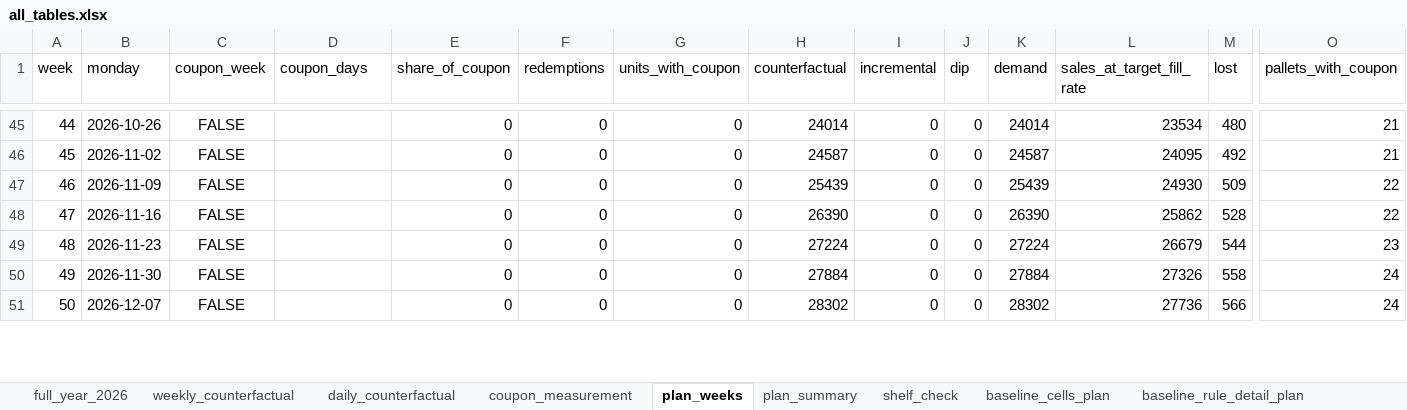
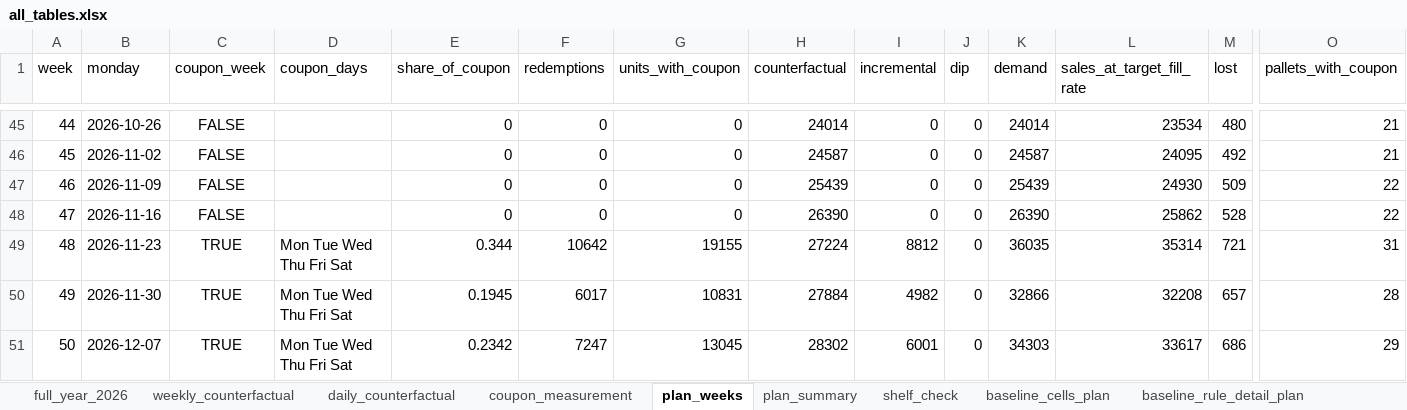
Before and after one commit to rgoruc/logistics-coupon-simulator, an Excel workbook: data/output/all_tables.xlsx, sheet plan_weeks, drawn as a sheet; only a part is shown, gaps mark what is left out; values as stored, in another font and other column widths than the file's, no borders; the diff covers the shown part only; the diff names each change by its address in the sheet, - before the commit and + after, or states it on an @@ line.

```diff
--- a/data/output/all_tables.xlsx (sheet plan_weeks)
+++ b/data/output/all_tables.xlsx (sheet plan_weeks)
-C49:C51 (coupon_week): FALSE
+C49:C51 (coupon_week): TRUE
-D49:D51 (coupon_days): (empty)
+D49:D51 (coupon_days): Mon Tue Wed Thu Fri Sat
-E49 (share_of_coupon): 0
+E49 (share_of_coupon): 0.344
-F49 (redemptions): 0
+F49 (redemptions): 10642
-G49 (units_with_coupon): 0
+G49 (units_with_coupon): 19155
-I49 (incremental): 0
+I49 (incremental): 8812
-K49 (demand): 27224
+K49 (demand): 36035
-L49 (sales_at_target_fill_rate): 26679
+L49 (sales_at_target_fill_rate): 35314
-M49 (lost): 544
+M49 (lost): 721
-O49 (pallets_with_coupon): 23
+O49 (pallets_with_coupon): 31
-E50 (share_of_coupon): 0
+E50 (share_of_coupon): 0.1945
-F50 (redemptions): 0
+F50 (redemptions): 6017
-G50 (units_with_coupon): 0
+G50 (units_with_coupon): 10831
-I50 (incremental): 0
+I50 (incremental): 4982
-K50 (demand): 27884
+K50 (demand): 32866
-L50 (sales_at_target_fill_rate): 27326
+L50 (sales_at_target_fill_rate): 32208
-M50 (lost): 558
+M50 (lost): 657
-O50 (pallets_with_coupon): 24
+O50 (pallets_with_coupon): 28
-E51 (share_of_coupon): 0
+E51 (share_of_coupon): 0.2342
-F51 (redemptions): 0
+F51 (redemptions): 7247
-G51 (units_with_coupon): 0
+G51 (units_with_coupon): 13045
-I51 (incremental): 0
+I51 (incremental): 6001
-K51 (demand): 28302
+K51 (demand): 34303
-L51 (sales_at_target_fill_rate): 27736
+L51 (sales_at_target_fill_rate): 33617
-M51 (lost): 566
+M51 (lost): 686
-O51 (pallets_with_coupon): 24
+O51 (pallets_with_coupon): 29
```
Also changed, not shown: 69 edited cells elsewhere in this sheet, sheet full_year_2026, sheet plan_summary, sheet shelf_check, 9 other files.
